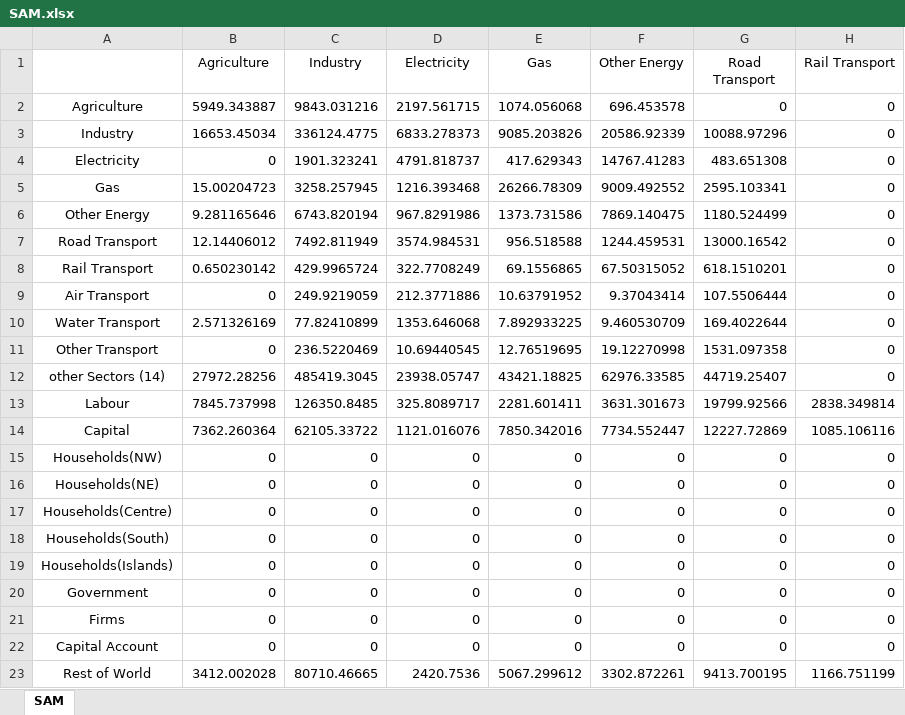
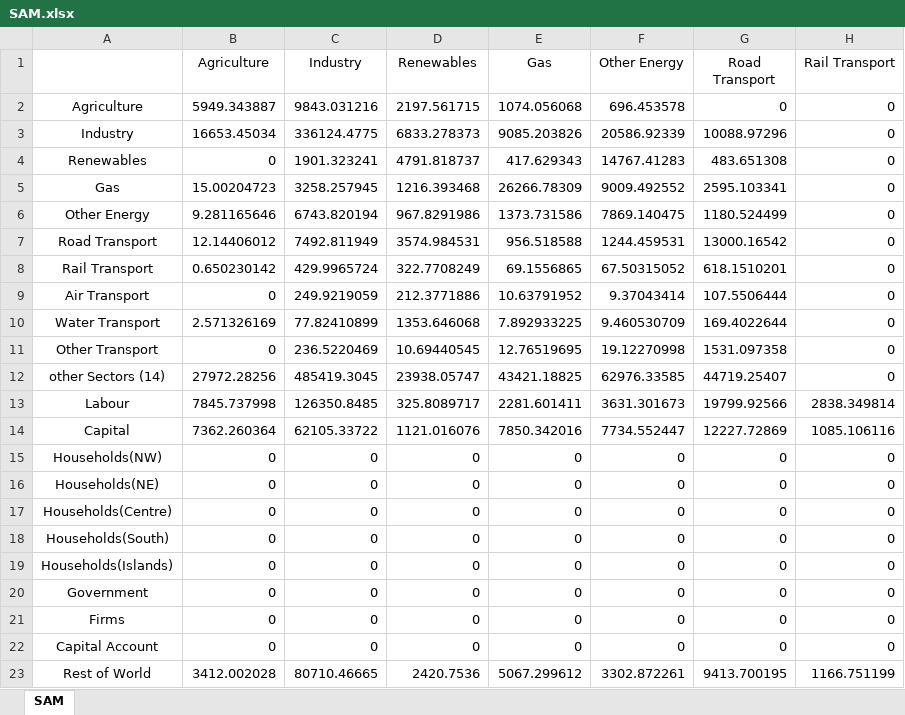
Before and after one commit to Jammeh01/Italian_cge_model, an Excel workbook: data/SAM.xlsx, sheet SAM, drawn as a sheet; only a part is shown; values as stored, in another font and other column widths than the file's, no borders; the diff names each change by its address in the sheet, - before the commit and + after, or states it on an @@ line.

```diff
--- a/data/SAM.xlsx (sheet SAM)
+++ b/data/SAM.xlsx (sheet SAM)
-D1: Electricity
+D1: Renewables
-A4: Electricity
+A4: Renewables
```
Also changed, not shown: 56 other files.
